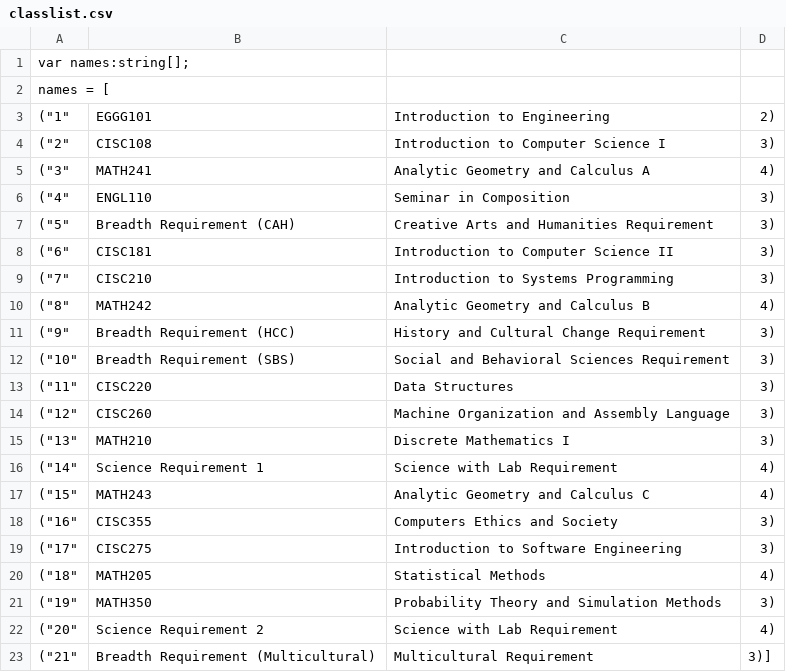
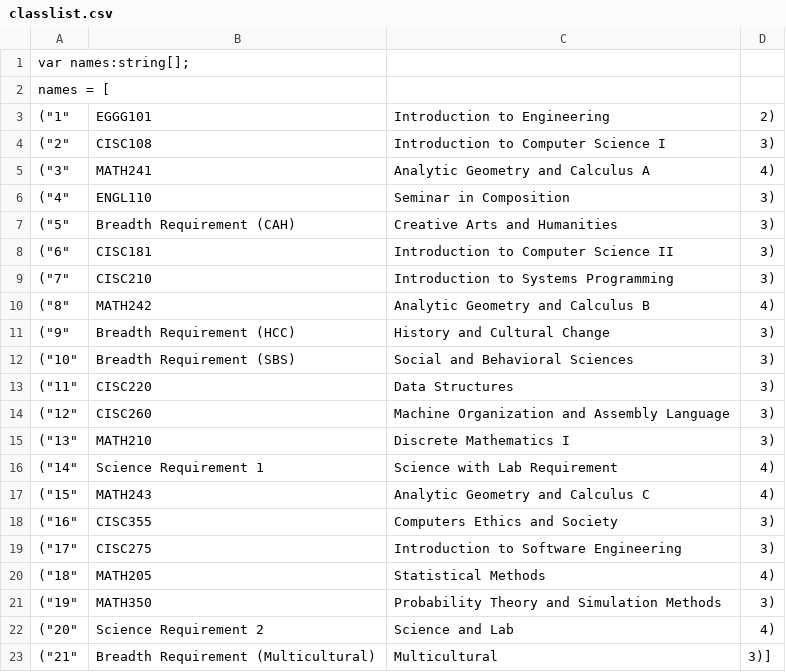
Before and after one commit to UD-CISC275-F21/ud-cis-scheduler-team-11, a CSV file: src/components/classlist.csv, drawn as a sheet.

Commit message:
Update classlist.csv

```diff
--- a/src/components/classlist.csv
+++ b/src/components/classlist.csv
@@ -6,3 +6,3 @@ names = [
 ("4", "ENGL110", "Seminar in Composition", "3"),
-("5", "Breadth Requirement (CAH)", "Creative Arts and Humanities Requirement", "3"),
+("5", "Breadth Requirement (CAH)", "Creative Arts and Humanities", "3"),
 ("6", "CISC181", "Introduction to Computer Science II", "3"),
@@ -10,4 +10,4 @@ names = [
 ("8", "MATH242", "Analytic Geometry and Calculus B", "4"),
-("9", "Breadth Requirement (HCC)", "History and Cultural Change Requirement", "3"),
-("10", "Breadth Requirement (SBS)", "Social and Behavioral Sciences Requirement", "3"),
+("9", "Breadth Requirement (HCC)", "History and Cultural Change", "3"),
+("10", "Breadth Requirement (SBS)", "Social and Behavioral Sciences", "3"),
 ("11", "CISC220", "Data Structures", "3"),
@@ -21,3 +21,3 @@ names = [
 ("19", "MATH350", "Probability Theory and Simulation Methods", "3"),
-("20", "Science Requirement 2", "Science with Lab Requirement", "4"),
-("21", "Breadth Requirement (Multicultural)", "Multicultural Requirement", "3")]
+("20", "Science Requirement 2", "Science and Lab", "4"),
+("21", "Breadth Requirement (Multicultural)", "Multicultural", "3")]
```
